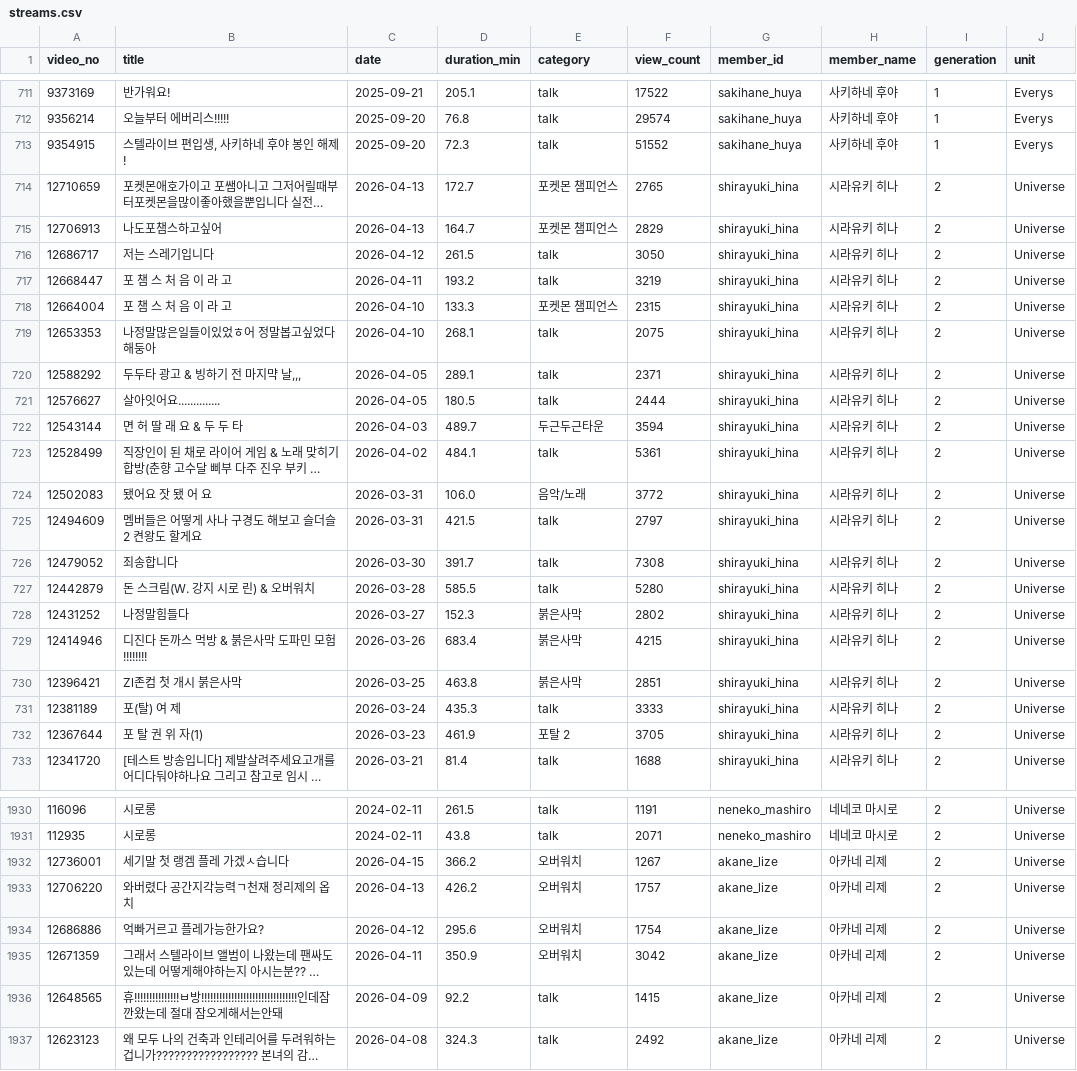
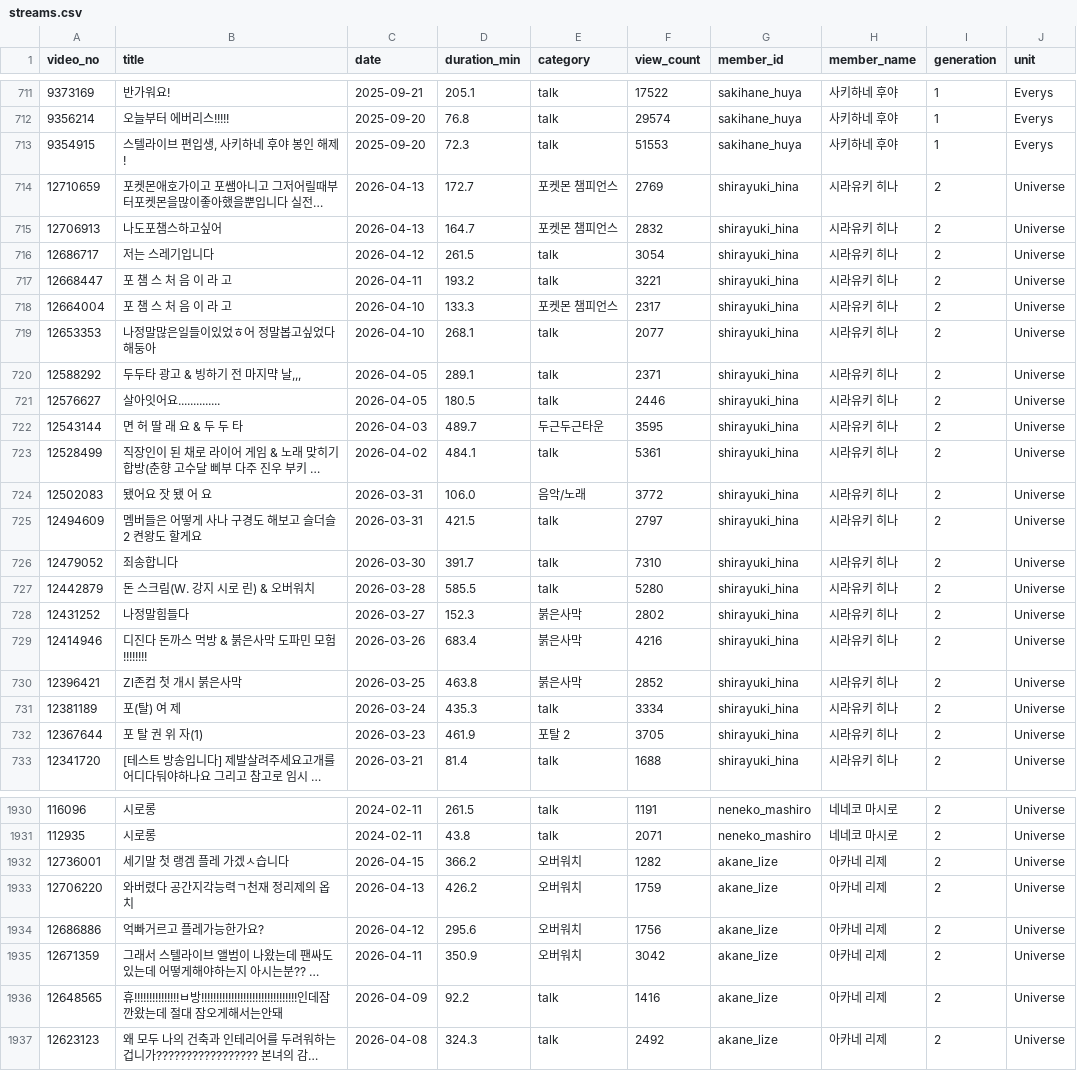
Before and after one commit to coding-jhj/Stelive_data, a CSV file: data/streams.csv, drawn as a sheet; only a part is shown, gaps mark what is left out; long unchanged cells end in …; the diff covers the shown part only; the diff names each change by its address in the sheet, - before the commit and + after, or states it on an @@ line.

```diff
--- a/data/streams.csv
+++ b/data/streams.csv
-F713 (view_count): 51552
+F713 (view_count): 51553
-F714 (view_count): 2765
+F714 (view_count): 2769
-F715 (view_count): 2829
+F715 (view_count): 2832
-F716 (view_count): 3050
+F716 (view_count): 3054
-F717 (view_count): 3219
+F717 (view_count): 3221
-F718 (view_count): 2315
+F718 (view_count): 2317
-F719 (view_count): 2075
+F719 (view_count): 2077
-F721 (view_count): 2444
+F721 (view_count): 2446
-F722 (view_count): 3594
+F722 (view_count): 3595
-F726 (view_count): 7308
+F726 (view_count): 7310
-F729 (view_count): 4215
+F729 (view_count): 4216
-F730 (view_count): 2851
+F730 (view_count): 2852
-F731 (view_count): 3333
+F731 (view_count): 3334
-F1932 (view_count): 1267
+F1932 (view_count): 1282
-F1933 (view_count): 1757
+F1933 (view_count): 1759
-F1934 (view_count): 1754
+F1934 (view_count): 1756
-F1936 (view_count): 1415
+F1936 (view_count): 1416
```
Also changed, not shown: 85 edited cells elsewhere in this file, data/followers.csv, 1 other file.
